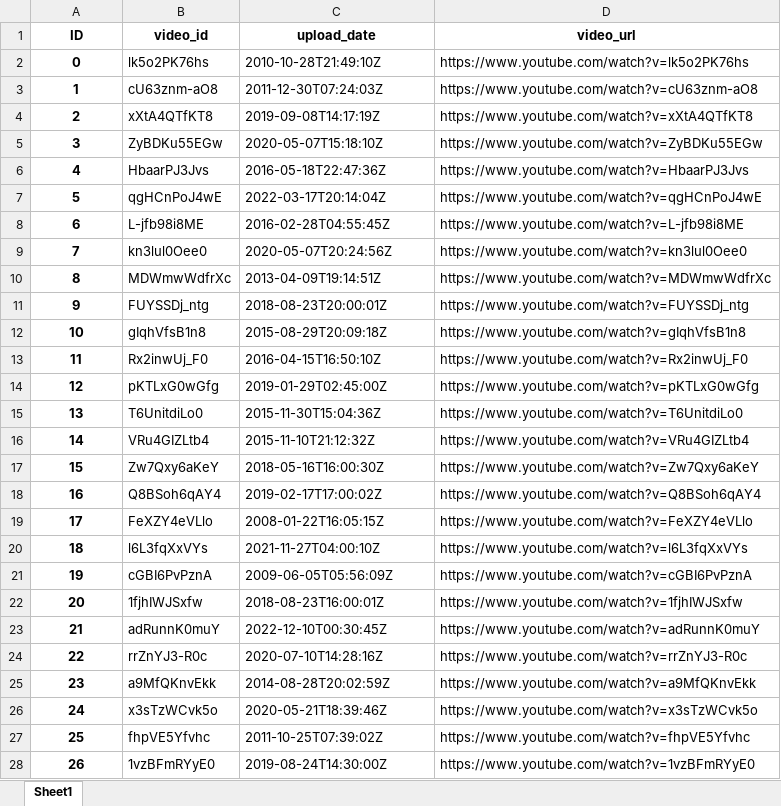
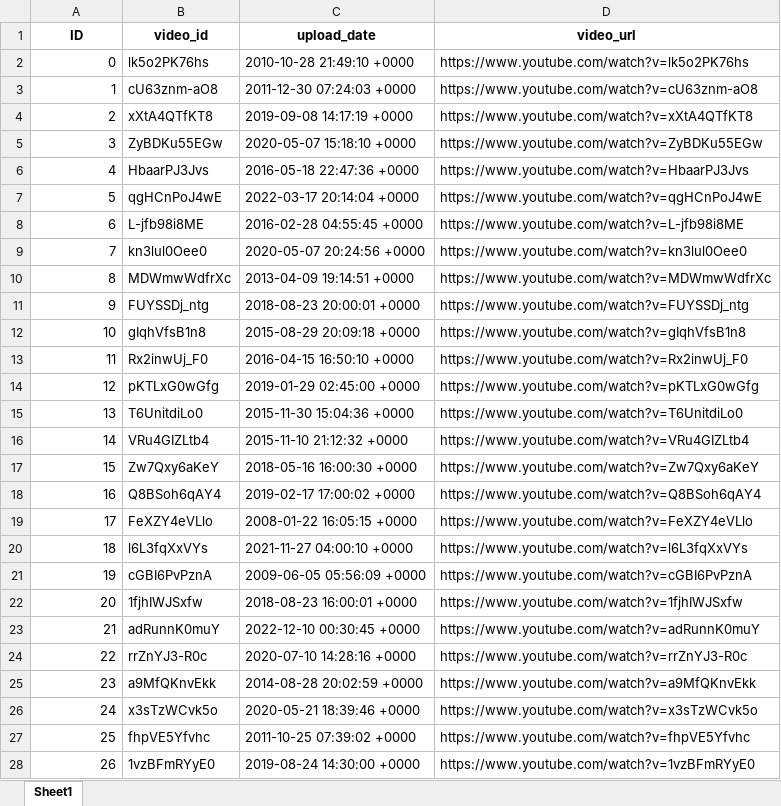
Before and after one commit to sammig6i/KobeScraper, an Excel workbook: kobe_videos.xlsx, sheet Sheet1, drawn as a sheet; only a part is shown; values as stored, in another font and other column widths than the file's, no borders; the diff covers the shown part only; the diff names each change by its address in the sheet, - before the commit and + after, or states it on an @@ line.

Commit message:
organize data

```diff
--- a/kobe_videos.xlsx (sheet Sheet1)
+++ b/kobe_videos.xlsx (sheet Sheet1)
@@ A2:A28 bold: on → off, alignment: center → right @@
-C2 (upload_date): 2010-10-28T21:49:10Z
+C2 (upload_date): 2010-10-28 21:49:10 +0000
-C3 (upload_date): 2011-12-30T07:24:03Z
+C3 (upload_date): 2011-12-30 07:24:03 +0000
-C4 (upload_date): 2019-09-08T14:17:19Z
+C4 (upload_date): 2019-09-08 14:17:19 +0000
-C5 (upload_date): 2020-05-07T15:18:10Z
+C5 (upload_date): 2020-05-07 15:18:10 +0000
-C6 (upload_date): 2016-05-18T22:47:36Z
+C6 (upload_date): 2016-05-18 22:47:36 +0000
-C7 (upload_date): 2022-03-17T20:14:04Z
+C7 (upload_date): 2022-03-17 20:14:04 +0000
-C8 (upload_date): 2016-02-28T04:55:45Z
+C8 (upload_date): 2016-02-28 04:55:45 +0000
-C9 (upload_date): 2020-05-07T20:24:56Z
+C9 (upload_date): 2020-05-07 20:24:56 +0000
-C10 (upload_date): 2013-04-09T19:14:51Z
+C10 (upload_date): 2013-04-09 19:14:51 +0000
-C11 (upload_date): 2018-08-23T20:00:01Z
+C11 (upload_date): 2018-08-23 20:00:01 +0000
-C12 (upload_date): 2015-08-29T20:09:18Z
+C12 (upload_date): 2015-08-29 20:09:18 +0000
-C13 (upload_date): 2016-04-15T16:50:10Z
+C13 (upload_date): 2016-04-15 16:50:10 +0000
-C14 (upload_date): 2019-01-29T02:45:00Z
+C14 (upload_date): 2019-01-29 02:45:00 +0000
-C15 (upload_date): 2015-11-30T15:04:36Z
+C15 (upload_date): 2015-11-30 15:04:36 +0000
-C16 (upload_date): 2015-11-10T21:12:32Z
+C16 (upload_date): 2015-11-10 21:12:32 +0000
-C17 (upload_date): 2018-05-16T16:00:30Z
+C17 (upload_date): 2018-05-16 16:00:30 +0000
-C18 (upload_date): 2019-02-17T17:00:02Z
+C18 (upload_date): 2019-02-17 17:00:02 +0000
-C19 (upload_date): 2008-01-22T16:05:15Z
+C19 (upload_date): 2008-01-22 16:05:15 +0000
-C20 (upload_date): 2021-11-27T04:00:10Z
+C20 (upload_date): 2021-11-27 04:00:10 +0000
-C21 (upload_date): 2009-06-05T05:56:09Z
+C21 (upload_date): 2009-06-05 05:56:09 +0000
-C22 (upload_date): 2018-08-23T16:00:01Z
+C22 (upload_date): 2018-08-23 16:00:01 +0000
-C23 (upload_date): 2022-12-10T00:30:45Z
+C23 (upload_date): 2022-12-10 00:30:45 +0000
-C24 (upload_date): 2020-07-10T14:28:16Z
+C24 (upload_date): 2020-07-10 14:28:16 +0000
-C25 (upload_date): 2014-08-28T20:02:59Z
+C25 (upload_date): 2014-08-28 20:02:59 +0000
-C26 (upload_date): 2020-05-21T18:39:46Z
+C26 (upload_date): 2020-05-21 18:39:46 +0000
-C27 (upload_date): 2011-10-25T07:39:02Z
+C27 (upload_date): 2011-10-25 07:39:02 +0000
-C28 (upload_date): 2019-08-24T14:30:00Z
+C28 (upload_date): 2019-08-24 14:30:00 +0000
```
Also changed, not shown: 15 edited cells and cell formats elsewhere in this sheet, 2 other files.
